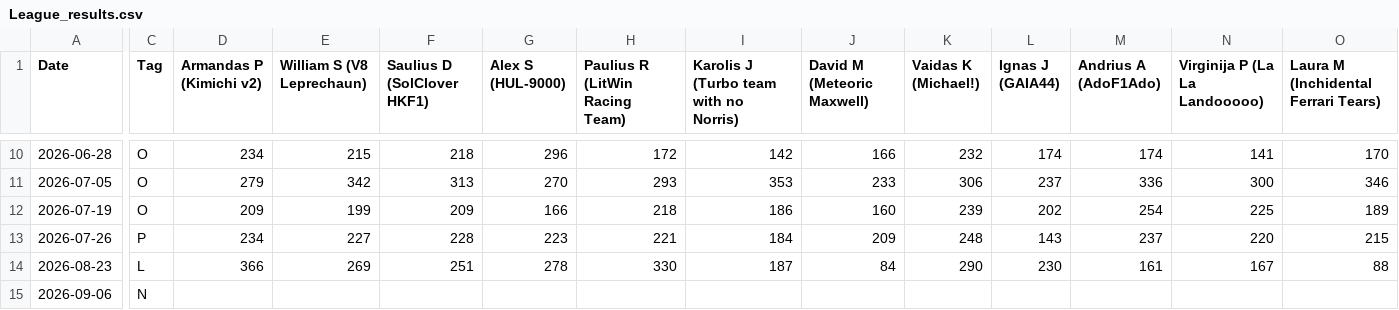
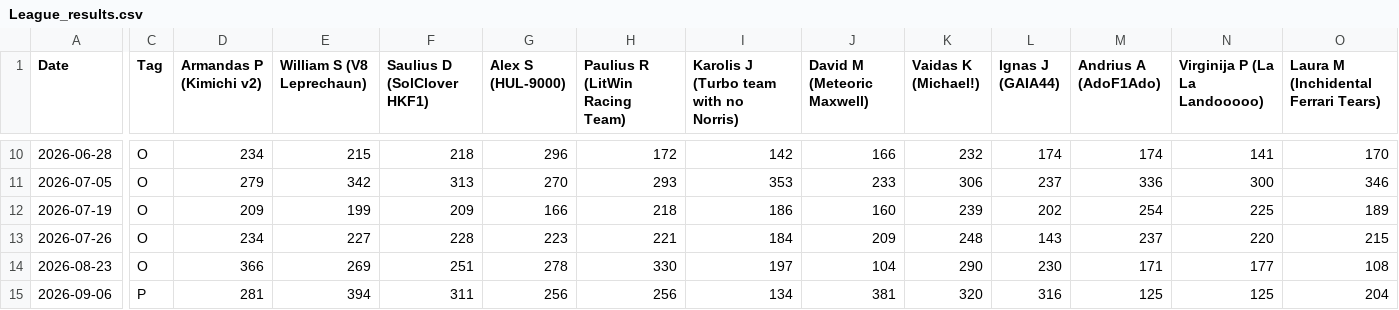
Before and after one commit to SolClover/Global-F1-Battle-2026, a CSV file: data/League_results.csv, drawn as a sheet; only a part is shown, gaps mark what is left out; the diff covers the shown part only; the diff names each change by its address in the sheet, - before the commit and + after, or states it on an @@ line.

Commit message:
update results

```diff
--- a/data/League_results.csv
+++ b/data/League_results.csv
-C13 (Tag): P
+C13 (Tag): O
-C14 (Tag): L
+C14 (Tag): O
-I14: 187
+I14: 197
-J14 (David M (Meteoric Maxwell)): 84
+J14 (David M (Meteoric Maxwell)): 104
-M14 (Andrius A (AdoF1Ado)): 161
+M14 (Andrius A (AdoF1Ado)): 171
-N14 (Virginija P (La La Landooooo)): 167
+N14 (Virginija P (La La Landooooo)): 177
-O14: 88
+O14: 108
-C15 (Tag): N
+C15 (Tag): P
-D15 (Armandas P (Kimichi v2)): (empty)
+D15 (Armandas P (Kimichi v2)): 281
-E15 (William S (V8 Leprechaun)): (empty)
+E15 (William S (V8 Leprechaun)): 394
-F15 (Saulius D (SolClover HKF1)): (empty)
+F15 (Saulius D (SolClover HKF1)): 311
-G15 (Alex S (HUL-9000)): (empty)
+G15 (Alex S (HUL-9000)): 256
-H15 (Paulius R (LitWin Racing Team)): (empty)
+H15 (Paulius R (LitWin Racing Team)): 256
-I15: (empty)
+I15: 134
-J15 (David M (Meteoric Maxwell)): (empty)
+J15 (David M (Meteoric Maxwell)): 381
-K15 (Vaidas K (Michael!)): (empty)
+K15 (Vaidas K (Michael!)): 320
-L15 (Ignas J (GAIA44)): (empty)
+L15 (Ignas J (GAIA44)): 316
-M15 (Andrius A (AdoF1Ado)): (empty)
+M15 (Andrius A (AdoF1Ado)): 125
-N15 (Virginija P (La La Landooooo)): (empty)
+N15 (Virginija P (La La Landooooo)): 125
-O15: (empty)
+O15: 204
```
Also changed, not shown: 21 edited cells elsewhere in this file, 1 other file.
